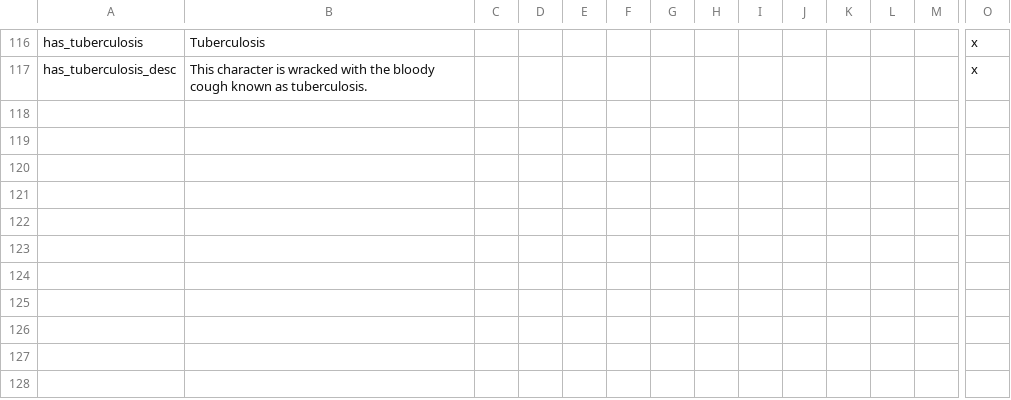
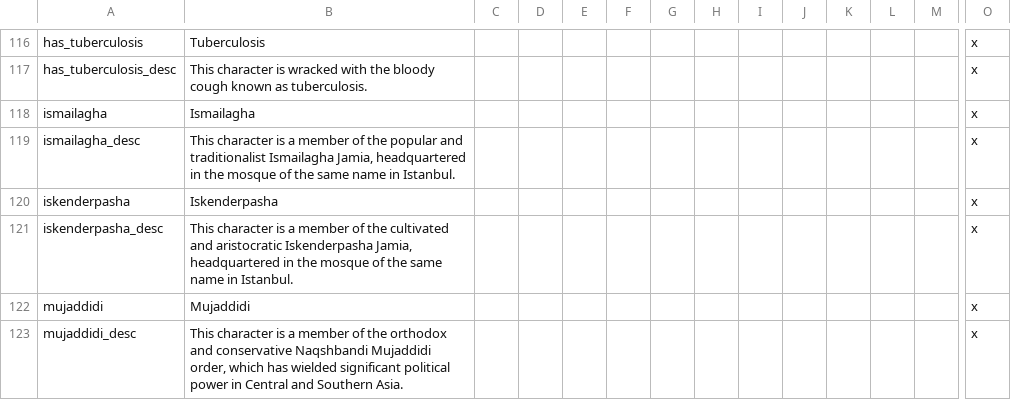
Before and after one commit to klorpa/After-The-End-Eurasia, a CSV file: ATE_Eurasia/localisation/00_eu_traits.csv, drawn as a sheet; only a part is shown, gaps mark what is left out; rows hold the shown columns only; the diff names each change by its address in the sheet, - before the commit and + after, or states it on an @@ line.

```diff
--- a/ATE_Eurasia/localisation/00_eu_traits.csv
+++ b/ATE_Eurasia/localisation/00_eu_traits.csv
+row 118: ismailagha | Ismailagha |  |  |  |  |  |  |  |  |  |  |  | x
+row 119: ismailagha_desc | This character is a member of the popular and traditionalist Ismailagha Jamia, headquartered in the mosque of the same name in Istanbul. |  |  |  |  |  |  |  |  |  |  |  | x
+row 120: iskenderpasha | Iskenderpasha |  |  |  |  |  |  |  |  |  |  |  | x
+row 121: iskenderpasha_desc | This character is a member of the cultivated and aristocratic Iskenderpasha Jamia, headquartered in the mosque of the same name in Istanbul. |  |  |  |  |  |  |  |  |  |  |  | x
+row 122: mujaddidi | Mujaddidi |  |  |  |  |  |  |  |  |  |  |  | x
+row 123: mujaddidi_desc | This character is a member of the orthodox and conservative Naqshbandi Mujaddidi order, which has wielded significant political power in Central and Southern Asia. |  |  |  |  |  |  |  |  |  |  |  | x
```
Also changed, not shown: ATE_Eurasia/localisation/00_ATE_Islam.csv, 23 other files.
